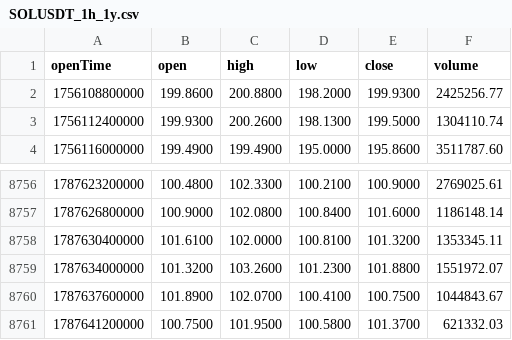
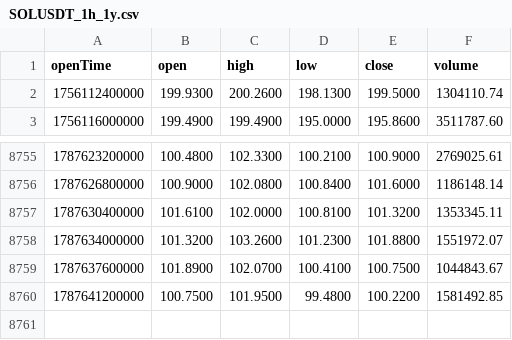
Before and after one commit to HazoDuogg/Bot-Trading-Crypto, a CSV file: apps/bot/data/SOLUSDT_1h_1y.csv, drawn as a sheet; only a part is shown, gaps mark what is left out.

```diff
--- a/apps/bot/data/SOLUSDT_1h_1y.csv
+++ b/apps/bot/data/SOLUSDT_1h_1y.csv
@@ -1,3 +1,2 @@
 openTime,open,high,low,close,volume
-1756108800000,199.8600,200.8800,198.2000,199.9300,2425256.77
 1756112400000,199.9300,200.2600,198.1300,199.5000,1304110.74
@@ -8760,2 +8759,2 @@ openTime,open,high,low,close,volume
 1787637600000,101.8900,102.0700,100.4100,100.7500,1044843.67
-1787641200000,100.7500,101.9500,100.5800,101.3700,621332.03
+1787641200000,100.7500,101.9500,99.4800,100.2200,1581492.85
```
Also changed, not shown: apps/bot/data/BTCUSDT_1h_1y.csv, apps/bot/data/ETHUSDT_1h_1y.csv, 10 other files.
